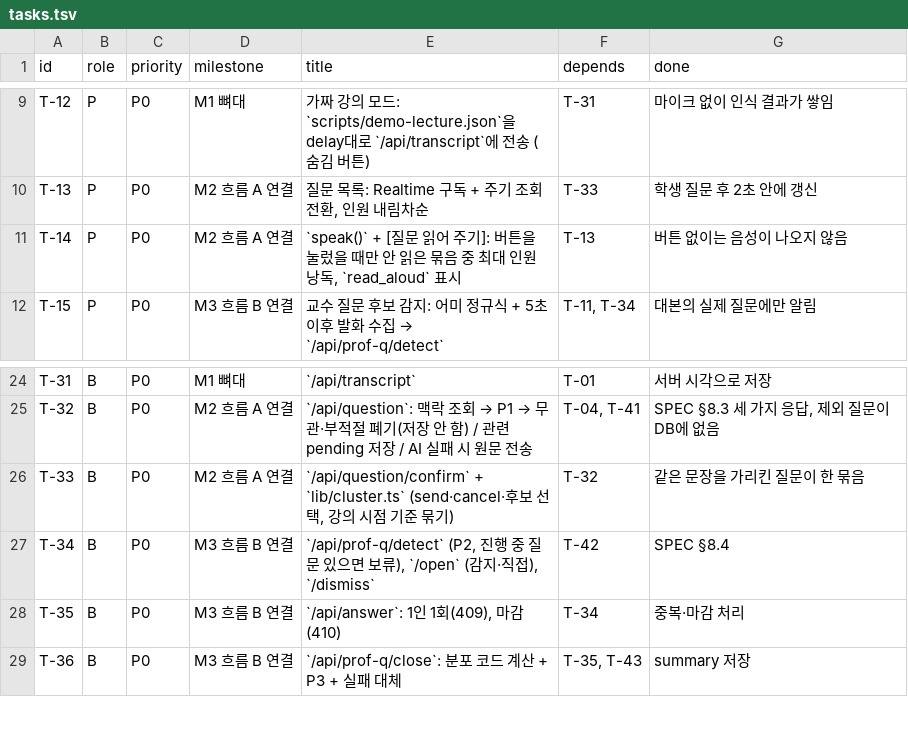
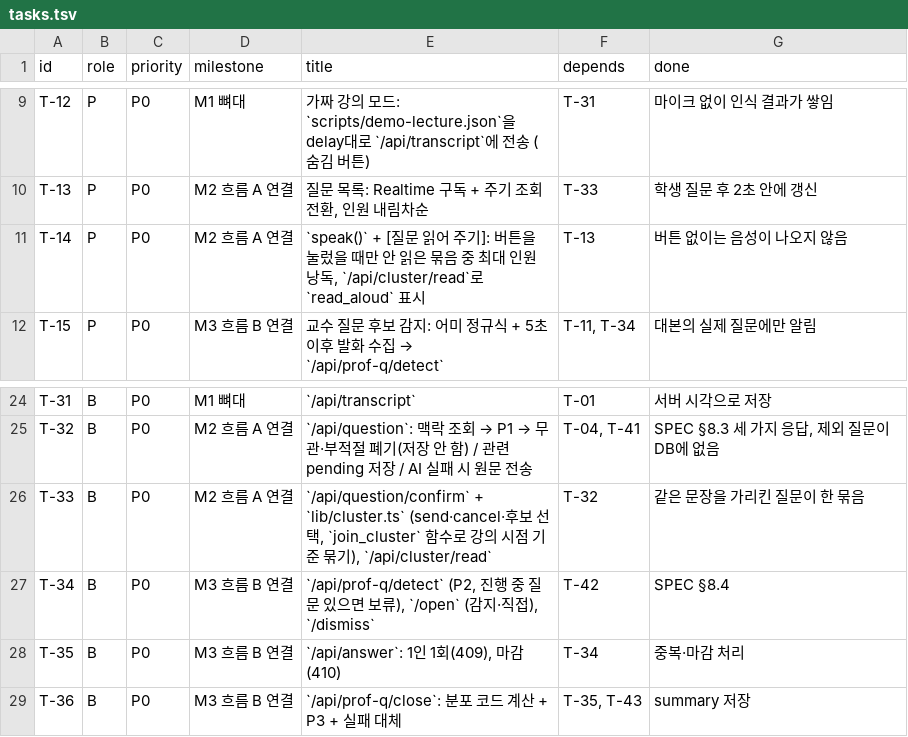
Before and after one commit to SYKIM0407/skku-ai-hackathon, a TSV file: scripts/tasks.tsv, drawn as a sheet; only a part is shown, gaps mark what is left out.

```diff
--- a/scripts/tasks.tsv
+++ b/scripts/tasks.tsv
@@ -10,3 +10,3 @@ T-12	P	P0	M1 뼈대	가짜 강의 모드: `scripts/demo-lecture.json`을 delay
 T-13	P	P0	M2 흐름 A 연결	질문 목록: Realtime 구독 + 주기 조회 전환, 인원 내림차순	T-33	학생 질문 후 2초 안에 갱신
-T-14	P	P0	M2 흐름 A 연결	`speak()` + [질문 읽어 주기]: 버튼을 눌렀을 때만 안 읽은 묶음 중 최대 인원 낭독, `read_aloud` 표시	T-13	버튼 없이는 음성이 나오지 않음
+T-14	P	P0	M2 흐름 A 연결	`speak()` + [질문 읽어 주기]: 버튼을 눌렀을 때만 안 읽은 묶음 중 최대 인원 낭독, `/api/cluster/read`로 `read_aloud` 표시	T-13	버튼 없이는 음성이 나오지 않음
 T-15	P	P0	M3 흐름 B 연결	교수 질문 후보 감지: 어미 정규식 + 5초 이후 발화 수집 → `/api/prof-q/detect`	T-11, T-34	대본의 실제 질문에만 알림
@@ -25,3 +25,3 @@ T-31	B	P0	M1 뼈대	`/api/transcript`	T-01	서버 시각으로 저장
 T-32	B	P0	M2 흐름 A 연결	`/api/question`: 맥락 조회 → P1 → 무관·부적절 폐기(저장 안 함) / 관련 pending 저장 / AI 실패 시 원문 전송	T-04, T-41	SPEC §8.3 세 가지 응답, 제외 질문이 DB에 없음
-T-33	B	P0	M2 흐름 A 연결	`/api/question/confirm` + `lib/cluster.ts` (send·cancel·후보 선택, 강의 시점 기준 묶기)	T-32	같은 문장을 가리킨 질문이 한 묶음
+T-33	B	P0	M2 흐름 A 연결	`/api/question/confirm` + `lib/cluster.ts` (send·cancel·후보 선택, `join_cluster` 함수로 강의 시점 기준 묶기), `/api/cluster/read`	T-32	같은 문장을 가리킨 질문이 한 묶음
 T-34	B	P0	M3 흐름 B 연결	`/api/prof-q/detect` (P2, 진행 중 질문 있으면 보류), `/open` (감지·직접), `/dismiss`	T-42	SPEC §8.4
```
Also changed, not shown: 11 other files.
